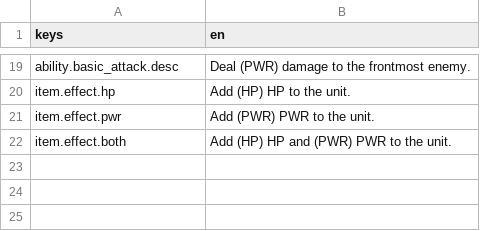
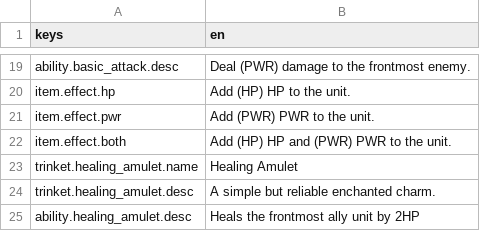
Before and after one commit to OVagamundo/Flashcard-Heroes, a CSV file: localization/game.csv, drawn as a sheet; only a part is shown, gaps mark what is left out; the diff names each change by its address in the sheet, - before the commit and + after, or states it on an @@ line.

Commit message:
Trinkets apparently successfully implemented!!

```diff
--- a/localization/game.csv
+++ b/localization/game.csv
+row 23: trinket.healing_amulet.name | Healing Amulet
+row 24: trinket.healing_amulet.desc | A simple but reliable enchanted charm.
+row 25: ability.healing_amulet.desc | Heals the frontmost ally unit by 2HP
```
Also changed, not shown: 34 other files.
